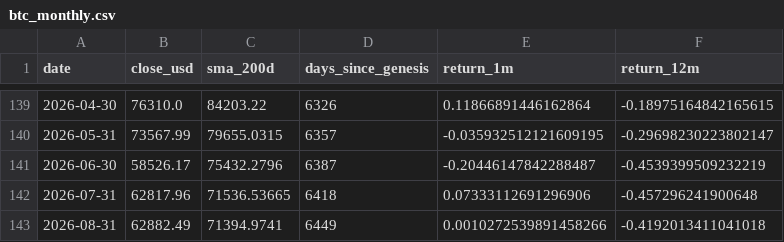
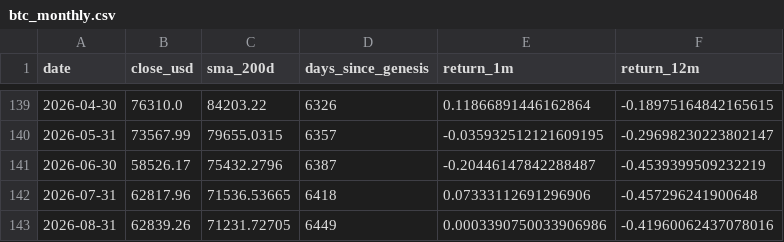
Before and after one commit to investchill/chillbtc, a CSV file: engine/data/btc_monthly.csv, drawn as a sheet; only a part is shown, gaps mark what is left out.

```diff
--- a/engine/data/btc_monthly.csv
+++ b/engine/data/btc_monthly.csv
@@ -142,2 +142,2 @@ date,close_usd,sma_200d,days_since_genesis,return_1m,return_12m
 2026-07-31,62817.96,71536.53665,6418,0.07333112691296906,-0.457296241900648
-2026-08-31,62882.49,71394.9741,6449,0.0010272539891458266,-0.4192013411041018
+2026-08-31,62839.26,71231.72705,6449,0.0003390750033906986,-0.41960062437078016
```
Also changed, not shown: 3 other files.
